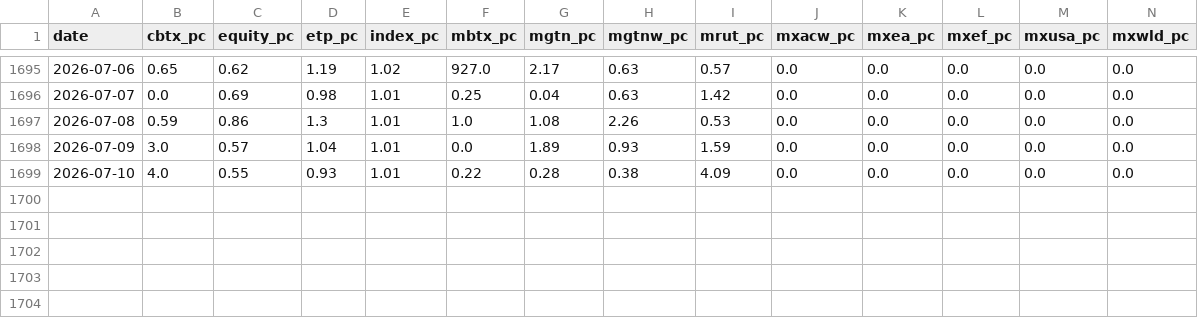
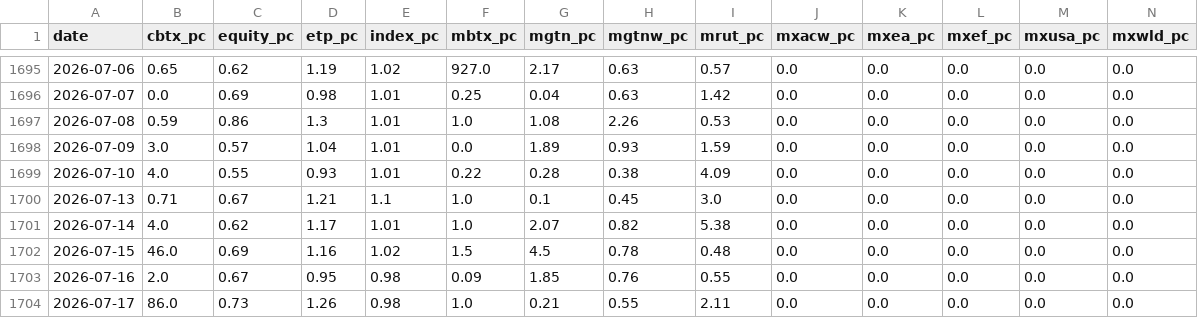
Before and after one commit to marco50608/stock-dashboard, a CSV file: cache/cboe_ratios_wide.csv, drawn as a sheet; only a part is shown, gaps mark what is left out; rows hold the shown columns only; the diff names each change by its address in the sheet, - before the commit and + after, or states it on an @@ line.

```diff
--- a/cache/cboe_ratios_wide.csv
+++ b/cache/cboe_ratios_wide.csv
+row 1700: 2026-07-13 | 0.71 | 0.67 | 1.21 | 1.1 | 1.0 | 0.1 | 0.45 | 3.0 | 0.0 | 0.0 | 0.0 | 0.0 | 0.0
+row 1701: 2026-07-14 | 4.0 | 0.62 | 1.17 | 1.01 | 1.0 | 2.07 | 0.82 | 5.38 | 0.0 | 0.0 | 0.0 | 0.0 | 0.0
+row 1702: 2026-07-15 | 46.0 | 0.69 | 1.16 | 1.02 | 1.5 | 4.5 | 0.78 | 0.48 | 0.0 | 0.0 | 0.0 | 0.0 | 0.0
+row 1703: 2026-07-16 | 2.0 | 0.67 | 0.95 | 0.98 | 0.09 | 1.85 | 0.76 | 0.55 | 0.0 | 0.0 | 0.0 | 0.0 | 0.0
+row 1704: 2026-07-17 | 86.0 | 0.73 | 1.26 | 0.98 | 1.0 | 0.21 | 0.55 | 2.11 | 0.0 | 0.0 | 0.0 | 0.0 | 0.0
```
Also changed, not shown: 1 other file.
